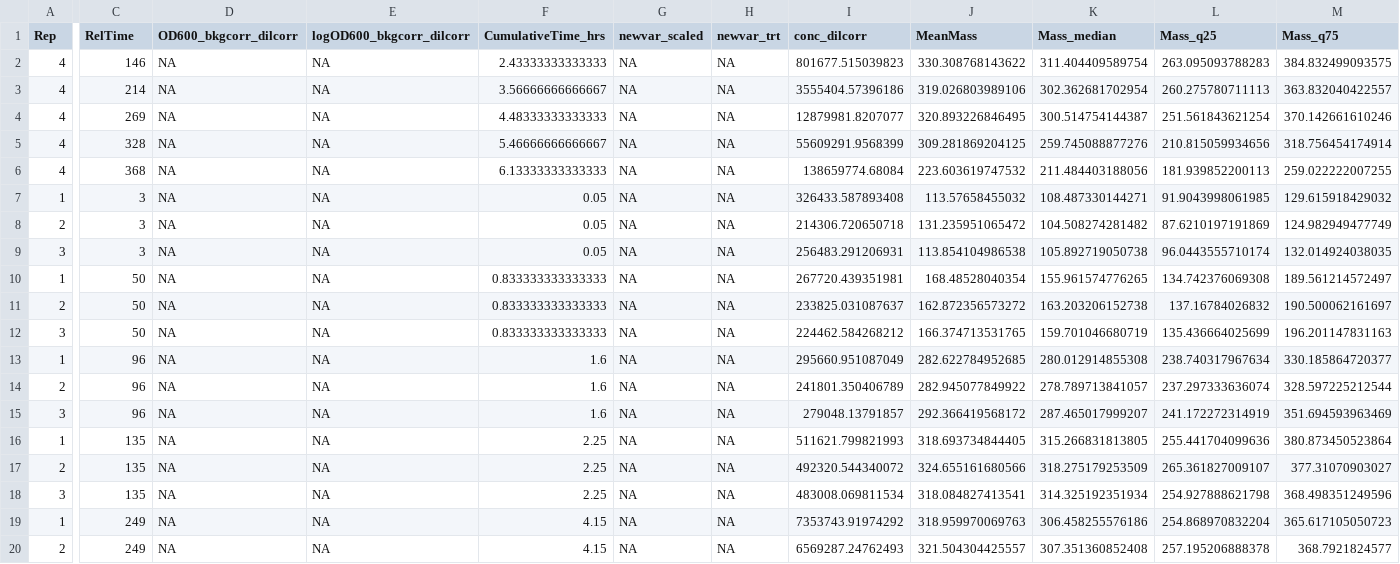
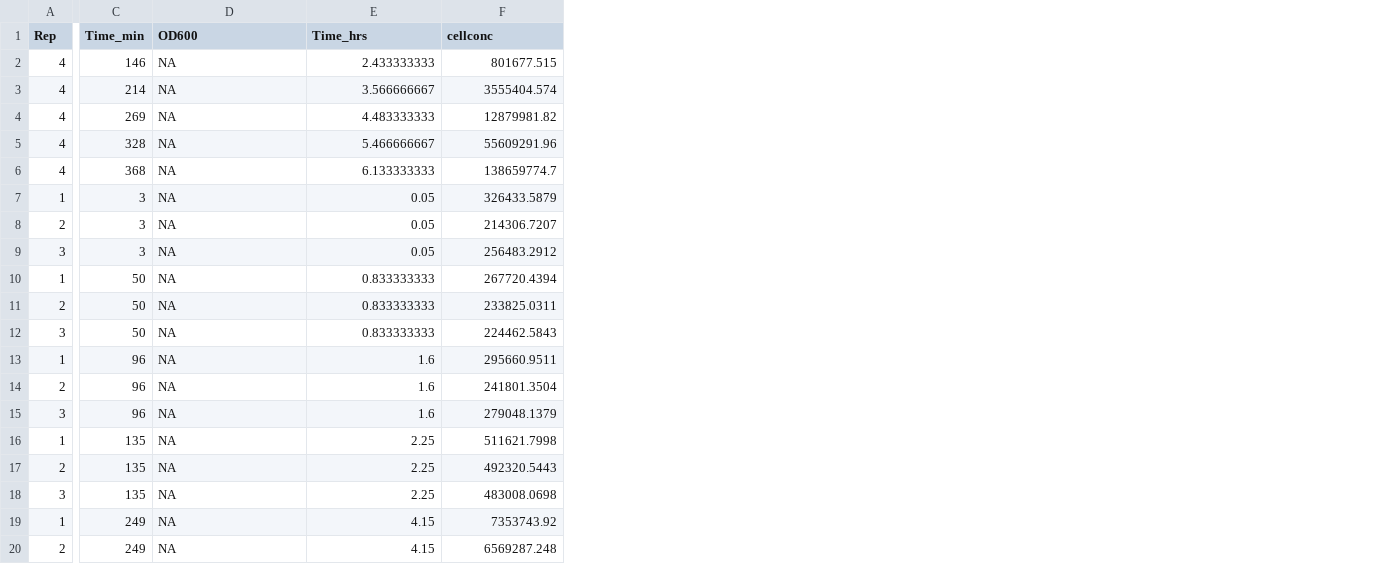
Before and after one commit to polzlab/mBio_2023_Rolleretal, a CSV file: Fig3ef_mopsEZsuc_withmetadata.csv, drawn as a sheet; only a part is shown, gaps mark what is left out; removed rows and columns are numbered as before the commit, all else as after; the diff covers the shown part only; the diff names each change by its address in the sheet, - before the commit and + after, or states it on an @@ line.

```diff
--- a/Fig3ef_mopsEZsuc_withmetadata.csv
+++ b/Fig3ef_mopsEZsuc_withmetadata.csv
-column E (logOD600_bkgcorr_dilcorr), rows 2-20: all NA
-column G (newvar_scaled), rows 2-20: all NA
-column H (newvar_trt), rows 2-20: all NA
-column J (MeanMass), rows 2-20: 330.308768143622 | 319.026803989106 | 320.893226846495 | 309.281869204125 | 223.603619747532 | 113.57658455032 | 131.235951065472 | 113.854104986538 | 168.48528040354 | 162.872356573272 | 166.374713531765 | 282.622784952685 | 282.945077849922 | 292.366419568172 | 318.693734844405 | 324.655161680566 | 318.084827413541 | 318.959970069763 | 321.504304425557
-column K (Mass_median), rows 2-20: 311.404409589754 | 302.362681702954 | 300.514754144387 | 259.745088877276 | 211.484403188056 | 108.487330144271 | 104.508274281482 | 105.892719050738 | 155.961574776265 | 163.203206152738 | 159.701046680719 | 280.012914855308 | 278.789713841057 | 287.465017999207 | 315.266831813805 | 318.275179253509 | 314.325192351934 | 306.458255576186 | 307.351360852408
-column L (Mass_q25), rows 2-20: 263.095093788283 | 260.275780711113 | 251.561843621254 | 210.815059934656 | 181.939852200113 | 91.9043998061985 | 87.6210197191869 | 96.0443555710174 | 134.742376069308 | 137.16784026832 | 135.436664025699 | 238.740317967634 | 237.297333636074 | 241.172272314919 | 255.441704099636 | 265.361827009107 | 254.927888621798 | 254.868970832204 | 257.195206888378
-column M (Mass_q75), rows 2-20: 384.832499093575 | 363.832040422557 | 370.142661610246 | 318.756454174914 | 259.022222007255 | 129.615918429032 | 124.982949477749 | 132.014924038035 | 189.561214572497 | 190.500062161697 | 196.201147831163 | 330.185864720377 | 328.597225212544 | 351.694593963469 | 380.873450523864 | 377.31070903027 | 368.498351249596 | 365.617105050723 | 368.7921824577
-C1: RelTime
+C1: Time_min
-D1: OD600_bkgcorr_dilcorr
+D1: OD600
-E1: CumulativeTime_hrs
+E1: Time_hrs
-F1: conc_dilcorr
+F1: cellconc
-E2 (Time_hrs): 2.43333333333333
+E2 (Time_hrs): 2.433333333
-F2 (cellconc): 801677.515039823
+F2 (cellconc): 801677.515
-E3 (Time_hrs): 3.56666666666667
+E3 (Time_hrs): 3.566666667
-F3 (cellconc): 3555404.57396186
+F3 (cellconc): 3555404.574
-E4 (Time_hrs): 4.48333333333333
+E4 (Time_hrs): 4.483333333
-F4 (cellconc): 12879981.8207077
+F4 (cellconc): 12879981.82
-E5 (Time_hrs): 5.46666666666667
+E5 (Time_hrs): 5.466666667
-F5 (cellconc): 55609291.9568399
+F5 (cellconc): 55609291.96
-E6 (Time_hrs): 6.13333333333333
+E6 (Time_hrs): 6.133333333
-F6 (cellconc): 138659774.68084
+F6 (cellconc): 138659774.7
-F7 (cellconc): 326433.587893408
+F7 (cellconc): 326433.5879
-F8 (cellconc): 214306.720650718
+F8 (cellconc): 214306.7207
-F9 (cellconc): 256483.291206931
+F9 (cellconc): 256483.2912
-E10:E12 (Time_hrs): 0.833333333333333
+E10:E12 (Time_hrs): 0.833333333
-F10 (cellconc): 267720.439351981
+F10 (cellconc): 267720.4394
-F11 (cellconc): 233825.031087637
+F11 (cellconc): 233825.0311
-F12 (cellconc): 224462.584268212
+F12 (cellconc): 224462.5843
-F13 (cellconc): 295660.951087049
+F13 (cellconc): 295660.9511
-F14 (cellconc): 241801.350406789
+F14 (cellconc): 241801.3504
-F15 (cellconc): 279048.13791857
+F15 (cellconc): 279048.1379
-F16 (cellconc): 511621.799821993
+F16 (cellconc): 511621.7998
-F17 (cellconc): 492320.544340072
+F17 (cellconc): 492320.5443
-F18 (cellconc): 483008.069811534
+F18 (cellconc): 483008.0698
-F19 (cellconc): 7353743.91974292
+F19 (cellconc): 7353743.92
-F20 (cellconc): 6569287.24762493
+F20 (cellconc): 6569287.248
```
Also changed, not shown: 38 edited cells elsewhere in this file, Fig1h_withMetadata.csv, Fig1i_withMetadata.csv, 12 other files.
